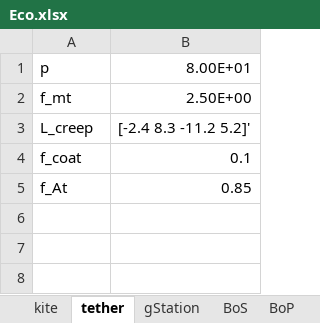
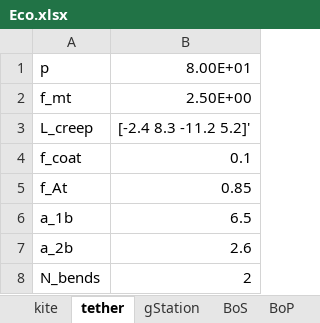
Before and after one commit to awegroup/AWE-Eco, an Excel workbook: inputData/Eco.xlsx, sheet tether, drawn as a sheet; values as stored, in another font and other column widths than the file's, no borders; the diff names each change by its address in the sheet, - before the commit and + after, or states it on an @@ line.

Commit message:
Tether bending fatigue

```diff
--- a/inputData/Eco.xlsx (sheet tether)
+++ b/inputData/Eco.xlsx (sheet tether)
+row 6: a_1b | 6.5
+row 7: a_2b | 2.6
+row 8: N_bends | 2
```
Also changed, not shown: 1 other file.
